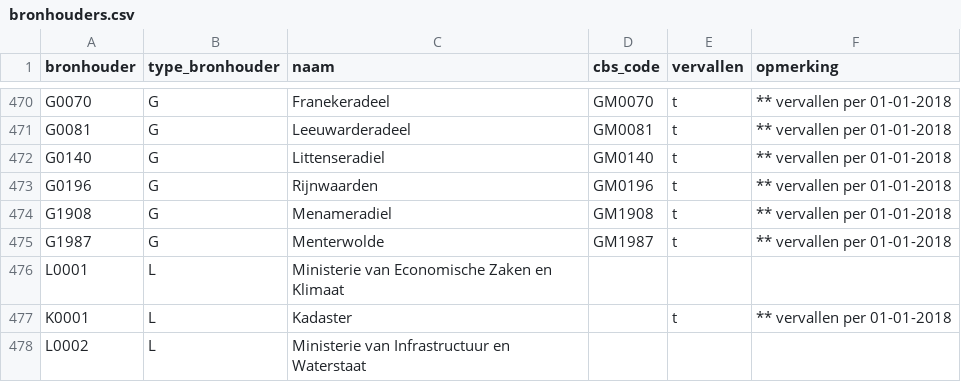
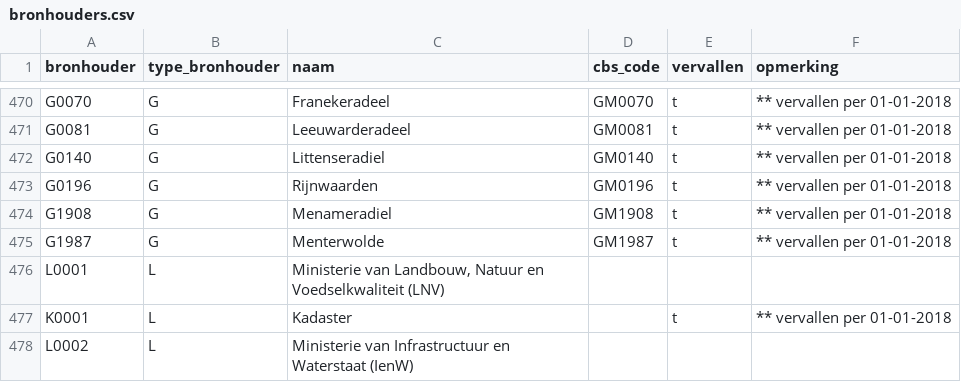
Before and after one commit to nlextract/NLExtract, a CSV file: bgt/etl/data/bronhouders.csv, drawn as a sheet; only a part is shown, gaps mark what is left out.

Commit message:
Update bronhouders.csv
nieuwe benaming Ministerie L0001 en L0002 per 1-07-2018

```diff
--- a/bgt/etl/data/bronhouders.csv
+++ b/bgt/etl/data/bronhouders.csv
@@ -475,4 +475,4 @@ G1908;G;Menameradiel;GM1908;t;** vervallen per 01-01-2018
 G1987;G;Menterwolde;GM1987;t;** vervallen per 01-01-2018
-L0001;L;Ministerie van Economische Zaken en Klimaat;;;
+L0001;L;Ministerie van Landbouw, Natuur en Voedselkwaliteit (LNV);;;
 K0001;L;Kadaster;;t;** vervallen per 01-01-2018
-L0002;L;Ministerie van Infrastructuur en Waterstaat;;;
+L0002;L;Ministerie van Infrastructuur en Waterstaat (IenW);;;
```
